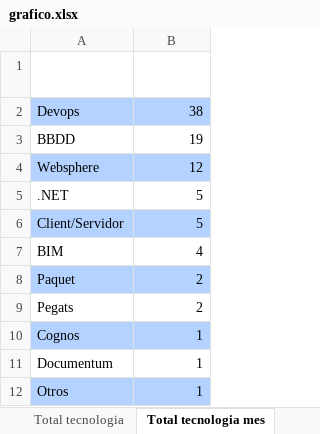
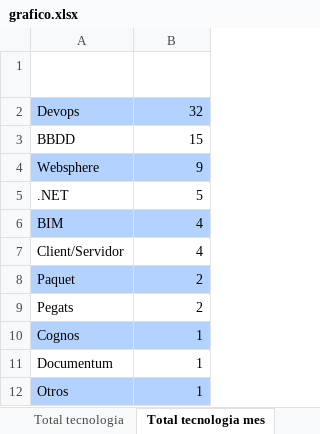
Before and after one commit to lferpaz/graphs, an Excel workbook: docs/grafico.xlsx, sheet Total tecnologia mes, drawn as a sheet; values as stored, in another font and other column widths than the file's, no borders; charts and pictures not drawn; removed rows and columns are numbered as before the commit, all else as after; the diff names each change by its address in the sheet, - before the commit and + after, or states it on an @@ line.

```diff
--- a/docs/grafico.xlsx (sheet Total tecnologia mes)
+++ b/docs/grafico.xlsx (sheet Total tecnologia mes)
-B2 (Total Producció): 38
+B2 (Total Producció): 32
-B3 (Total Producció): 19
+B3 (Total Producció): 15
-B4 (Total Producció): 12
+B4 (Total Producció): 9
-row 6: Client/Servidor | 5
-A6:B6 fill: none
+A6:B6 fill: #B3D2FF
+row 7: Client/Servidor | 4
```
Also changed, not shown: sheet Total desplegaments mes, sheet Total, sheet Total tecnologia, sheet % KO DevOps, sheet % KO Urgentes, sheet Total desplegaments, other sheet tabs, charts or pictures, docs/Plantilla.xlsx, 2 other files.
